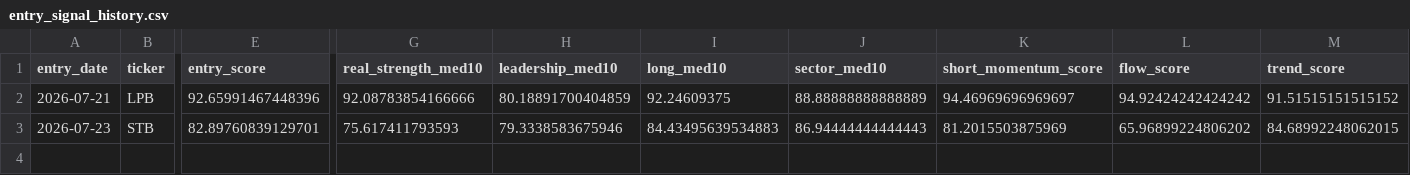
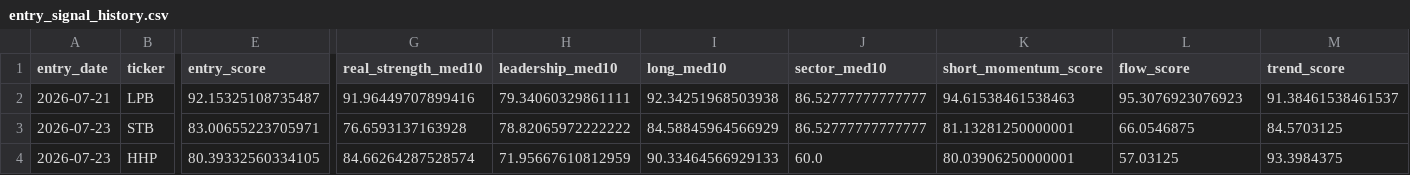
Before and after one commit to nguyenworkingg-sketch/Vietnam-Market-Flow, a CSV file: outputs/entry_signal_history.csv, drawn as a sheet; only a part is shown, gaps mark what is left out; rows hold the shown columns only; the diff covers the shown part only; the diff names each change by its address in the sheet, - before the commit and + after, or states it on an @@ line.

```diff
--- a/outputs/entry_signal_history.csv
+++ b/outputs/entry_signal_history.csv
-E2 (entry_score): 92.65991467448396
+E2 (entry_score): 92.15325108735487
-G2 (real_strength_med10): 92.08783854166666
+G2 (real_strength_med10): 91.96449707899416
-H2 (leadership_med10): 80.18891700404859
+H2 (leadership_med10): 79.34060329861111
-I2 (long_med10): 92.24609375
+I2 (long_med10): 92.34251968503938
-J2 (sector_med10): 88.88888888888889
+J2 (sector_med10): 86.52777777777777
-K2 (short_momentum_score): 94.46969696969697
+K2 (short_momentum_score): 94.61538461538463
-L2 (flow_score): 94.92424242424242
+L2 (flow_score): 95.3076923076923
-M2 (trend_score): 91.51515151515152
+M2 (trend_score): 91.38461538461537
-E3 (entry_score): 82.89760839129701
+E3 (entry_score): 83.00655223705971
-G3 (real_strength_med10): 75.617411793593
+G3 (real_strength_med10): 76.6593137163928
-H3 (leadership_med10): 79.3338583675946
+H3 (leadership_med10): 78.82065972222222
-I3 (long_med10): 84.43495639534883
+I3 (long_med10): 84.58845964566929
-J3 (sector_med10): 86.94444444444443
+J3 (sector_med10): 86.52777777777777
-K3 (short_momentum_score): 81.2015503875969
+K3 (short_momentum_score): 81.13281250000001
-L3 (flow_score): 65.96899224806202
+L3 (flow_score): 66.0546875
-M3 (trend_score): 84.68992248062015
+M3 (trend_score): 84.5703125
+row 4: 2026-07-23 | HHP | 80.39332560334105 | 84.66264287528574 | 71.95667610812959 | 90.33464566929133 | 60.0 | 80.03906250000001 | 57.03125 | 93.3984375
```
Also changed, not shown: 10 edited cells elsewhere in this file, outputs/entry_lifecycle_audit.csv, outputs/fast_trade_history.csv, 22 other files.
